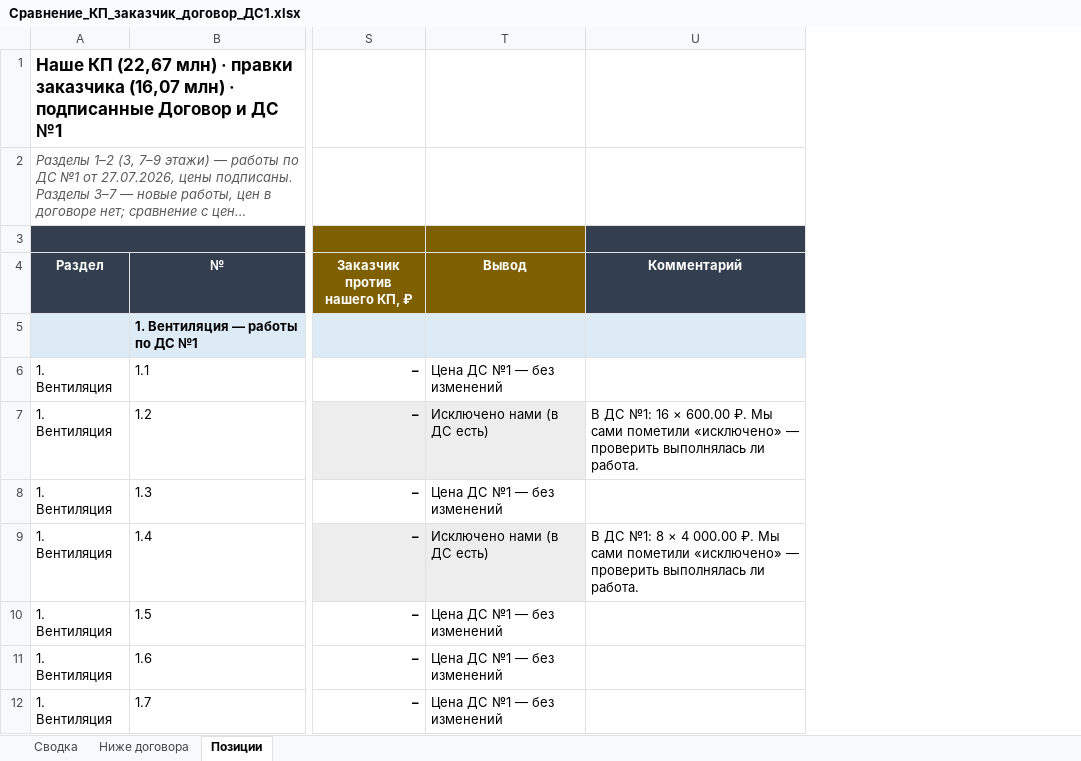
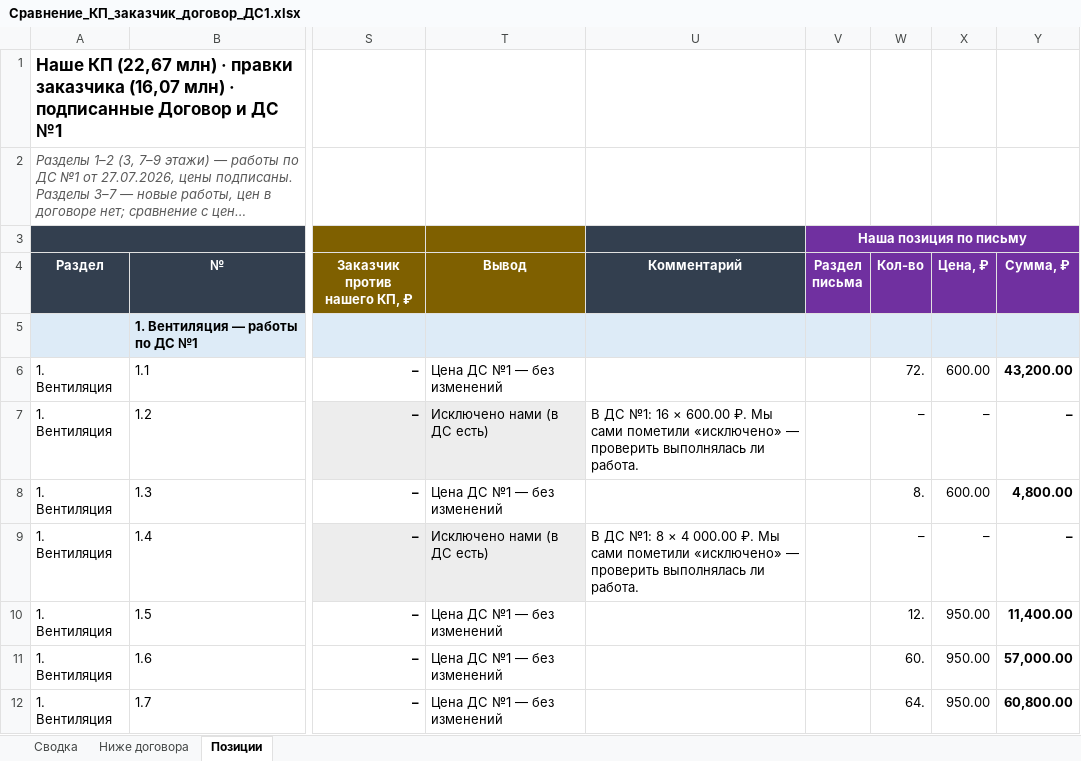
Before and after one commit to aipodavai/-my-project, an Excel workbook: out/Сравнение_КП_заказчик_договор_ДС1.xlsx, sheet Позиции, drawn as a sheet; only a part is shown, gaps mark what is left out; long unchanged cells end in …; values as stored, in another font and other column widths than the file's, no borders; charts and pictures not drawn; ↵ is a line break in a cell; the diff names each change by its address in the sheet, - before the commit and + after, or states it on an @@ line.

```diff
--- a/out/Сравнение_КП_заказчик_договор_ДС1.xlsx (sheet Позиции)
+++ b/out/Сравнение_КП_заказчик_договор_ДС1.xlsx (sheet Позиции)
+column V, rows 3-4: Наша позиция по письму | Раздел ↵ письма
+column W, rows 4-12: Кол-во |  | 72. | – | 8. | – | 12. | 60. | 64.
+column X, rows 4-12: Цена, ₽ |  | 600.00 | – | 600.00 | – | 950.00 | 950.00 | 950.00
+column Y, rows 4-12: Сумма, ₽ |  | 43,200.00 | – | 4,800.00 | – | 11,400.00 | 57,000.00 | 60,800.00
```
Also changed, not shown: sheet Сводка, formulas that keep their value.
